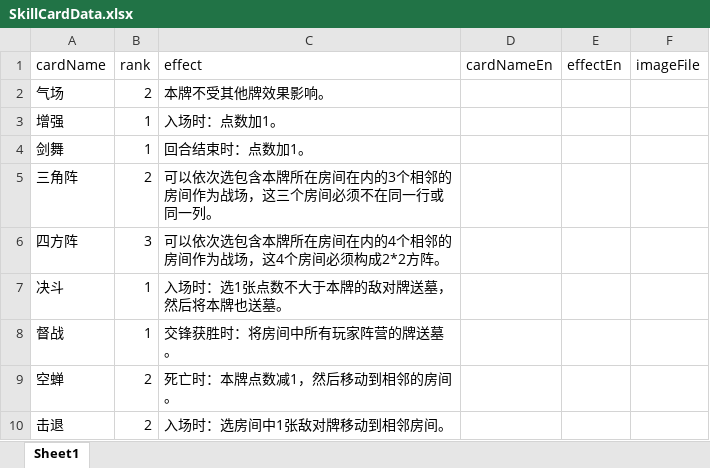
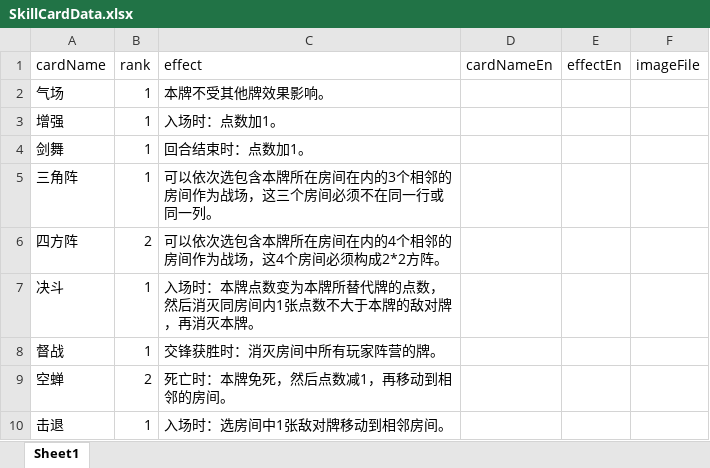
Before and after one commit to TinglePan/DungeonCrawlDeckMasterTTS, an Excel workbook: sheet/SkillCardData.xlsx, sheet Sheet1, drawn as a sheet; values as stored, in another font and other column widths than the file's, no borders; the diff names each change by its address in the sheet, - before the commit and + after, or states it on an @@ line.

Commit message:
Fixed some rank-changing continuous effect: They get ambiguous when combined with move effect and effect concerned about rank, such as Kamikaze Bot. Modified these effects to clarify them. Quicksand is changed to -> On engage start: Change rank of all cards in its territory to 1. Swamp is changed to -> On turn end: Reduce the rank of all cards in its territory by 1 whose rank is higher than 1. Card effect change: Splash Slime -> Can only rally in adjacent room where at least an ally exists now. Duel -> now set its rank to the rank of the avatar card it replaced. Card change: Lowered the rank of some skill cards. Rule change: Clarify that territory cards' on turn start/end effect resolves before those in the floor zone.

```diff
--- a/sheet/SkillCardData.xlsx (sheet Sheet1)
+++ b/sheet/SkillCardData.xlsx (sheet Sheet1)
-B2 (rank): 2
+B2 (rank): 1
-B5 (rank): 2
+B5 (rank): 1
-B6 (rank): 3
+B6 (rank): 2
-C7 (effect): 入场时：选1张点数不大于本牌的敌对牌送墓，然后将本牌也送墓。
+C7 (effect): 入场时：本牌点数变为本牌所替代牌的点数，然后消灭同房间内1张点数不大于本牌的敌对牌，再消灭本牌。
-C8 (effect): 交锋获胜时：将房间中所有玩家阵营的牌送墓。
+C8 (effect): 交锋获胜时：消灭房间中所有玩家阵营的牌。
-C9 (effect): 死亡时：本牌点数减1，然后移动到相邻的房间。
+C9 (effect): 死亡时：本牌免死，然后点数减1，再移动到相邻的房间。
-B10 (rank): 2
+B10 (rank): 1
```
Also changed, not shown: sheet/MonsterCardData.xlsx, sheet/TerritoryCardData.xlsx, 1 other file.
